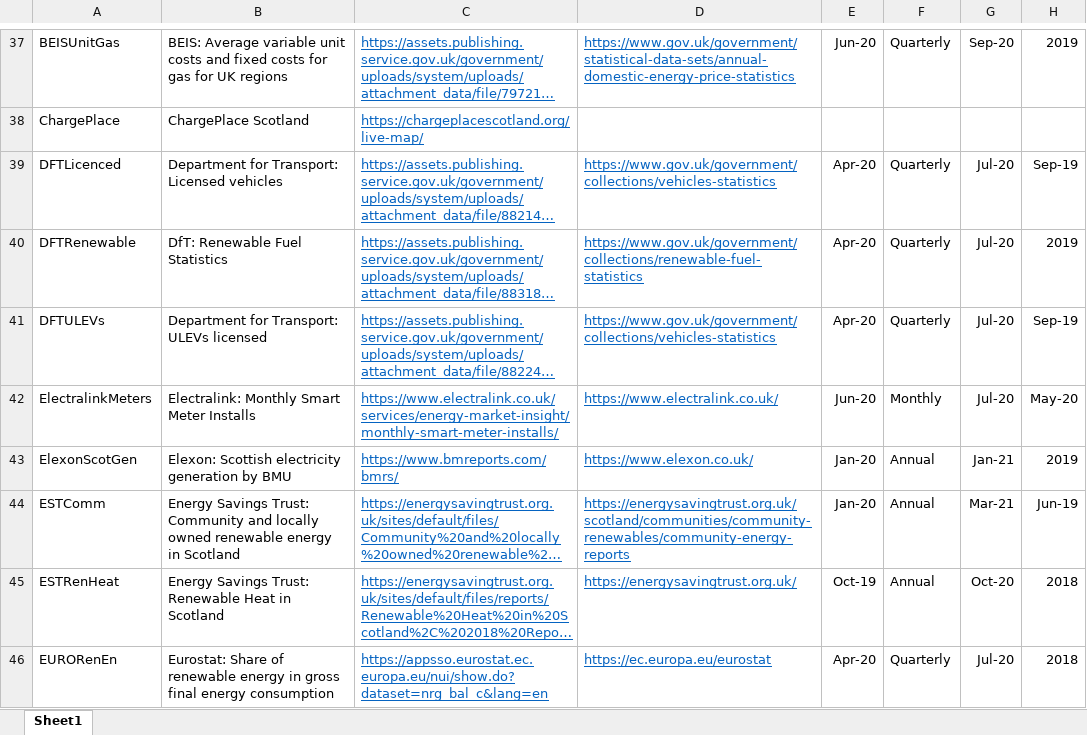
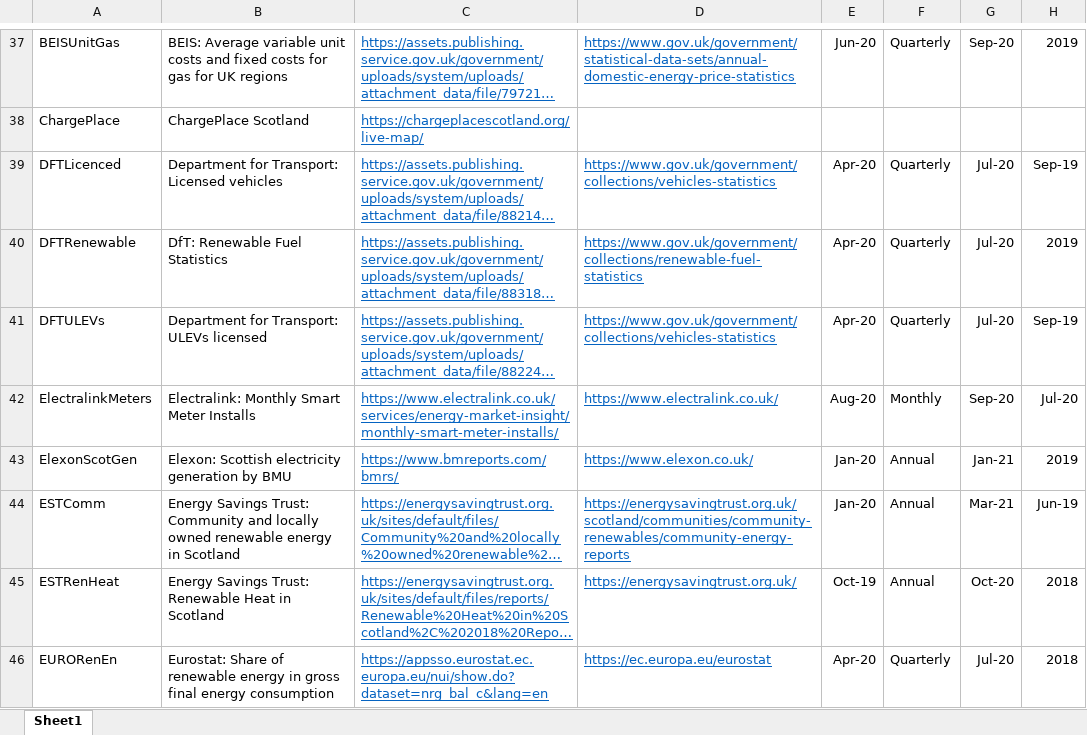
Before and after one commit to ischerr/Scottish-Energy-Statistics-Hub, an Excel workbook: Structure/Sources.xlsx, sheet Sheet1, drawn as a sheet; only a part is shown, gaps mark what is left out; long unchanged cells end in …; values as stored, in another font and other column widths than the file's, no borders; table styles not drawn; the diff names each change by its address in the sheet, - before the commit and + after, or states it on an @@ line.

Commit message:
Update Sources.xlsx

```diff
--- a/Structure/Sources.xlsx (sheet Sheet1)
+++ b/Structure/Sources.xlsx (sheet Sheet1)
-E42: Jun-20
+E42: Aug-20
-G42: Jul-20
+G42: Sep-20
-H42: May-20
+H42: Jul-20
```
